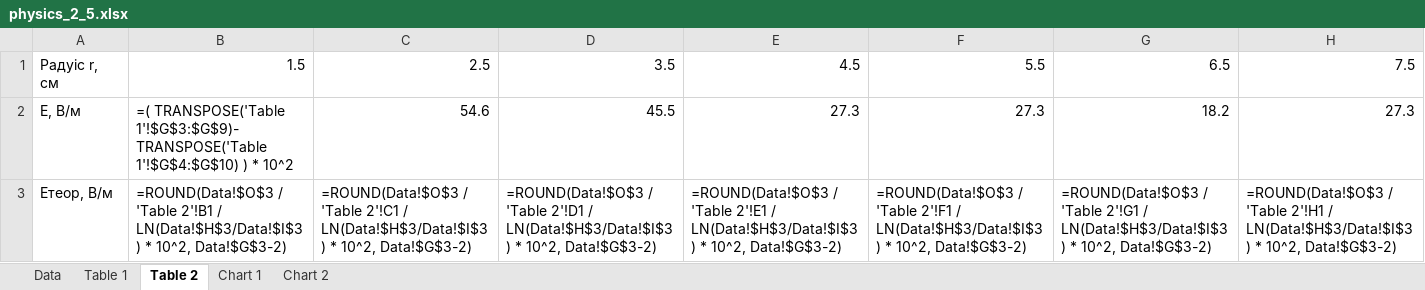
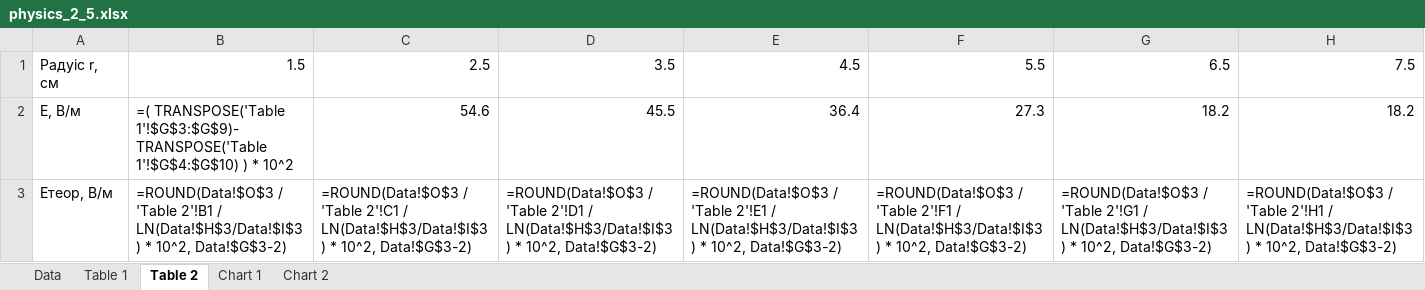
Before and after one commit to anyduck/excel-generator, an Excel workbook: app/templates/physics_2_5.xlsx, sheet Table 2, drawn as a sheet; values as stored, in another font and other column widths than the file's, no borders; formulas without a stored value are shown as written; the diff names each change by its address in the sheet, - before the commit and + after, or states it on an @@ line.

```diff
--- a/app/templates/physics_2_5.xlsx (sheet Table 2)
+++ b/app/templates/physics_2_5.xlsx (sheet Table 2)
-E2: 27.3
+E2: 36.4
-H2: 27.3
+H2: 18.2
```
Also changed, not shown: sheet Data, sheet Table 1, charts or pictures.
